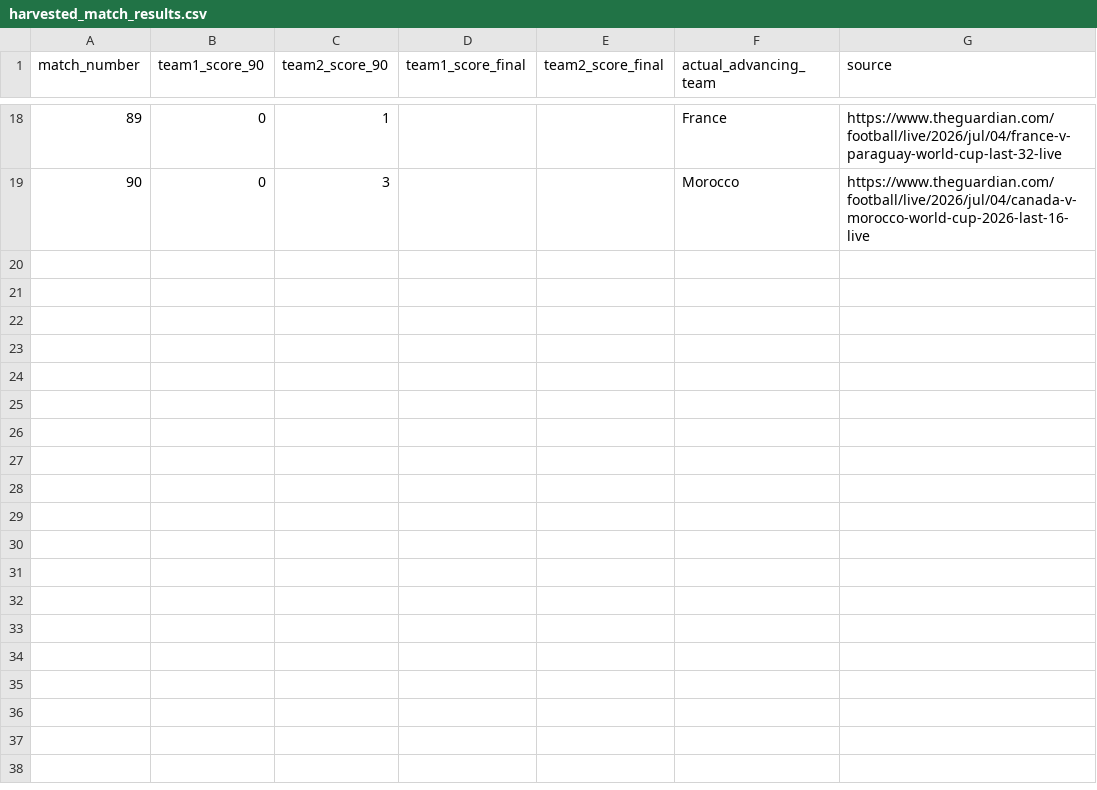
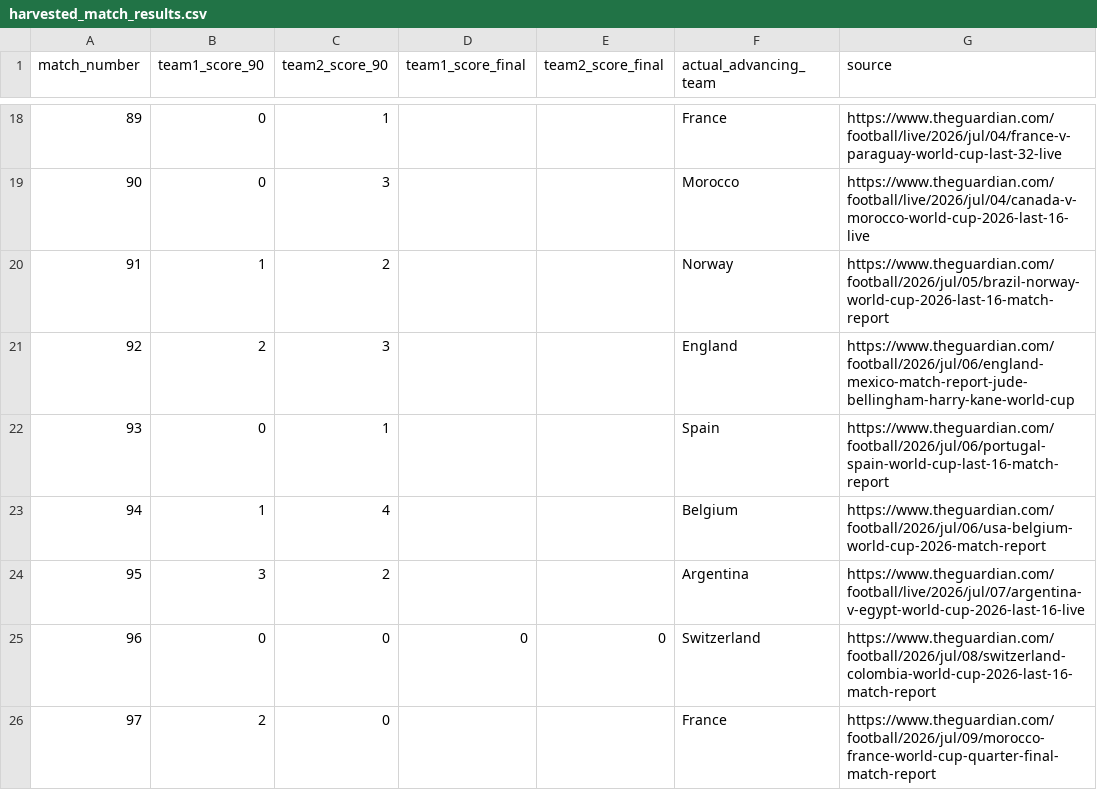
Before and after one commit to ffCrack/2026-worldcup-agent, a CSV file: data/harvested_match_results.csv, drawn as a sheet; only a part is shown, gaps mark what is left out.

```diff
--- a/data/harvested_match_results.csv
+++ b/data/harvested_match_results.csv
@@ -19 +19,8 @@ match_number,team1_score_90,team2_score_90,team1_score_final,team2_score_final,a
 90,0,3,,,Morocco,https://www.theguardian.com/football/live/2026/jul/04/canada-v-morocco-world-cup-2026-last-16-live
+91,1,2,,,Norway,https://www.theguardian.com/football/2026/jul/05/brazil-norway-world-cup-2026-last-16-match-report
+92,2,3,,,England,https://www.theguardian.com/football/2026/jul/06/england-mexico-match-report-jude-bellingham-harry-kane-world-cup
+93,0,1,,,Spain,https://www.theguardian.com/football/2026/jul/06/portugal-spain-world-cup-last-16-match-report
+94,1,4,,,Belgium,https://www.theguardian.com/football/2026/jul/06/usa-belgium-world-cup-2026-match-report
+95,3,2,,,Argentina,https://www.theguardian.com/football/live/2026/jul/07/argentina-v-egypt-world-cup-2026-last-16-live
+96,0,0,0,0,Switzerland,https://www.theguardian.com/football/2026/jul/08/switzerland-colombia-world-cup-2026-last-16-match-report
+97,2,0,,,France,https://www.theguardian.com/football/2026/jul/09/morocco-france-world-cup-quarter-final-match-report
```
Also changed, not shown: data/fifa_power_ranking_refresh_log.csv, data/knockout_bracket_predictions.csv, 25 other files.
